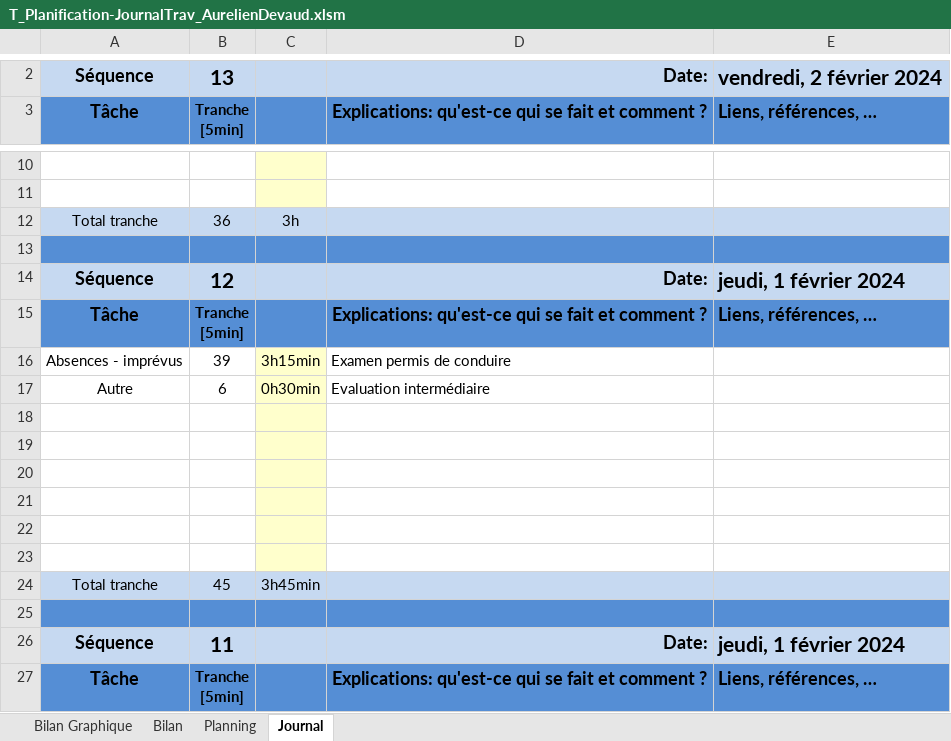
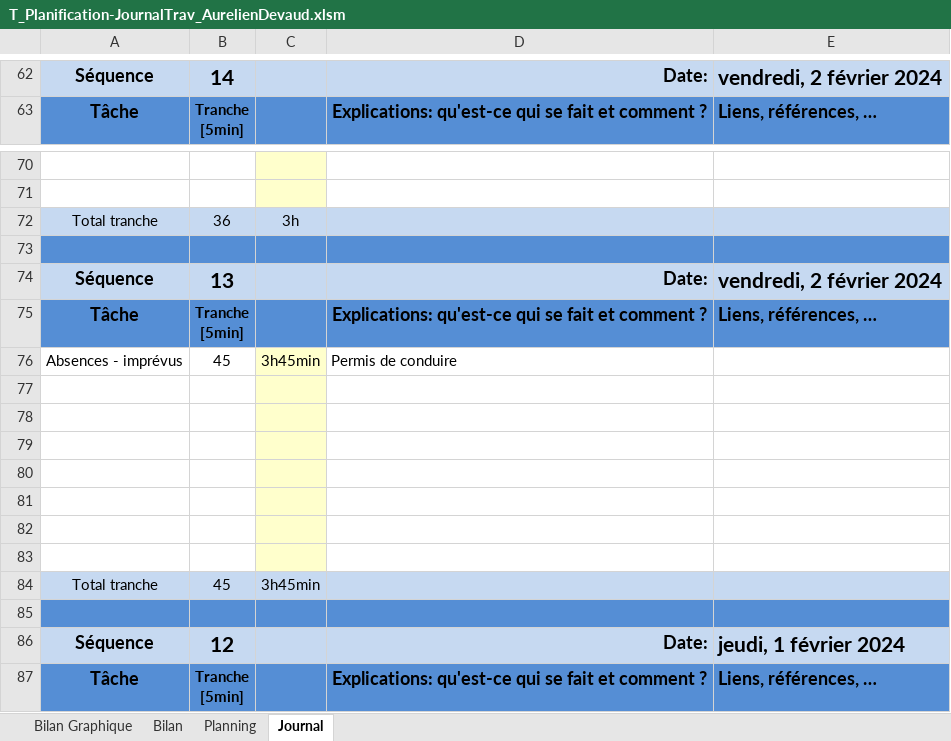
Before and after one commit to Emil766321/Cartographie, an Excel workbook: 3-Documentation/T_Planification-JournalTrav_AurelienDevaud.xlsm, sheet Journal, drawn as a sheet; only a part is shown, gaps mark what is left out; the shorter side is filled out with more unchanged rows; values as stored, in another font and other column widths than the file's, no borders; charts and pictures and conditional formats not drawn; 1 other sheet too large or unreadable and not compared; addresses are those after the commit; ↵ is a line break in a cell; the diff covers the shown part only; the diff names each change by its address in the sheet, - before the commit and + after, or states it on an @@ line.

Commit message:
JrnlTrav

```diff
--- a/3-Documentation/T_Planification-JournalTrav_AurelienDevaud.xlsm (sheet Journal)
+++ b/3-Documentation/T_Planification-JournalTrav_AurelienDevaud.xlsm (sheet Journal)
-B62: 13
+B62: 14
+row 73: (empty)
+row 74: Séquence | 13 |  | Date: | vendredi, 2 février 2024
+row 75: Tâche | Tranche ↵ [5min] |  | Explications: qu'est-ce qui se fait et comment ? | Liens, références, …
+row 76: Absences - imprévus | 45 | 3h45min | Permis de conduire
+row 77: (empty)
+row 78: (empty)
+row 79: (empty)
+row 80: (empty)
+row 81: (empty)
+row 82: (empty)
+row 83: (empty)
+row 84: Total tranche | 45 | 3h45min
```
Also changed, not shown: 60 added rows elsewhere in this sheet, formulas that keep their value, charts or pictures, 1 other file.
